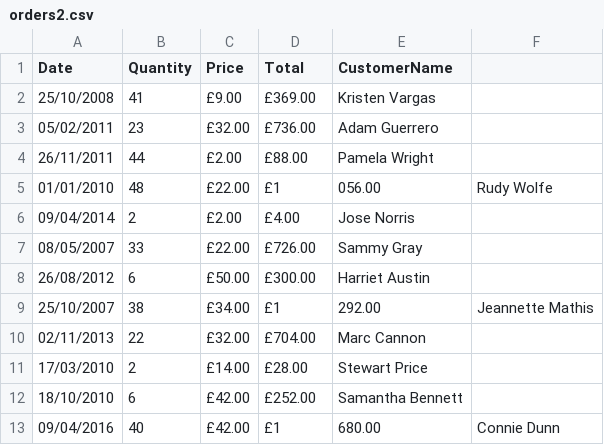
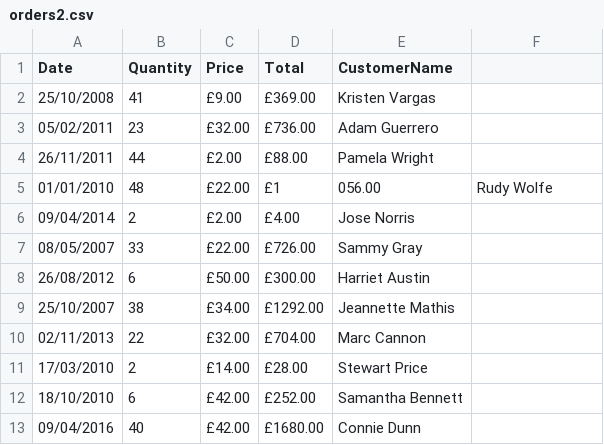
Before and after one commit to stevedunx/os-python-intro, a CSV file: exercises/exercise-8-data/orders2.csv, drawn as a sheet.

Commit message:
Update orders2.csv

```diff
--- a/exercises/exercise-8-data/orders2.csv
+++ b/exercises/exercise-8-data/orders2.csv
@@ -8,3 +8,3 @@
 26/08/2012,6, £50.00 , £300.00 ,Harriet Austin
-25/10/2007,38, £34.00 , £1,292.00 ,Jeannette Mathis
+25/10/2007,38, £34.00 , £1292.00 ,Jeannette Mathis
 02/11/2013,22, £32.00 , £704.00 ,Marc Cannon
@@ -12,2 +12,2 @@
 18/10/2010,6, £42.00 , £252.00 ,Samantha Bennett
-09/04/2016,40, £42.00 , £1,680.00 ,Connie Dunn
+09/04/2016,40, £42.00 , £1680.00 ,Connie Dunn
```
